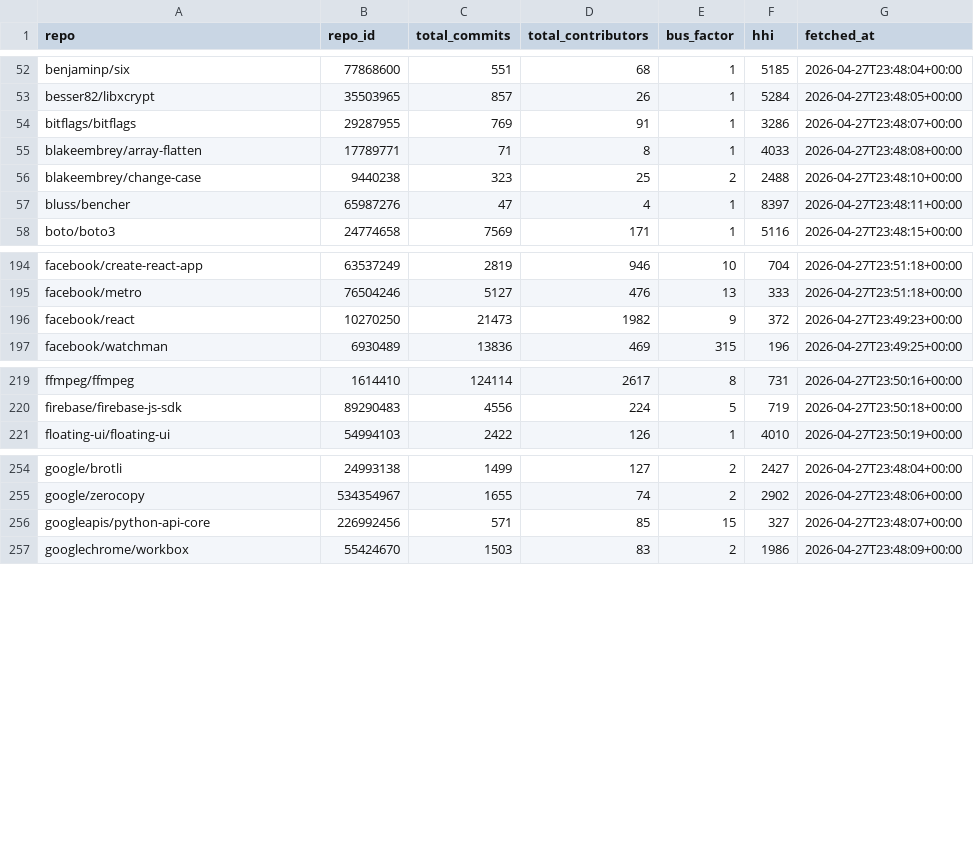
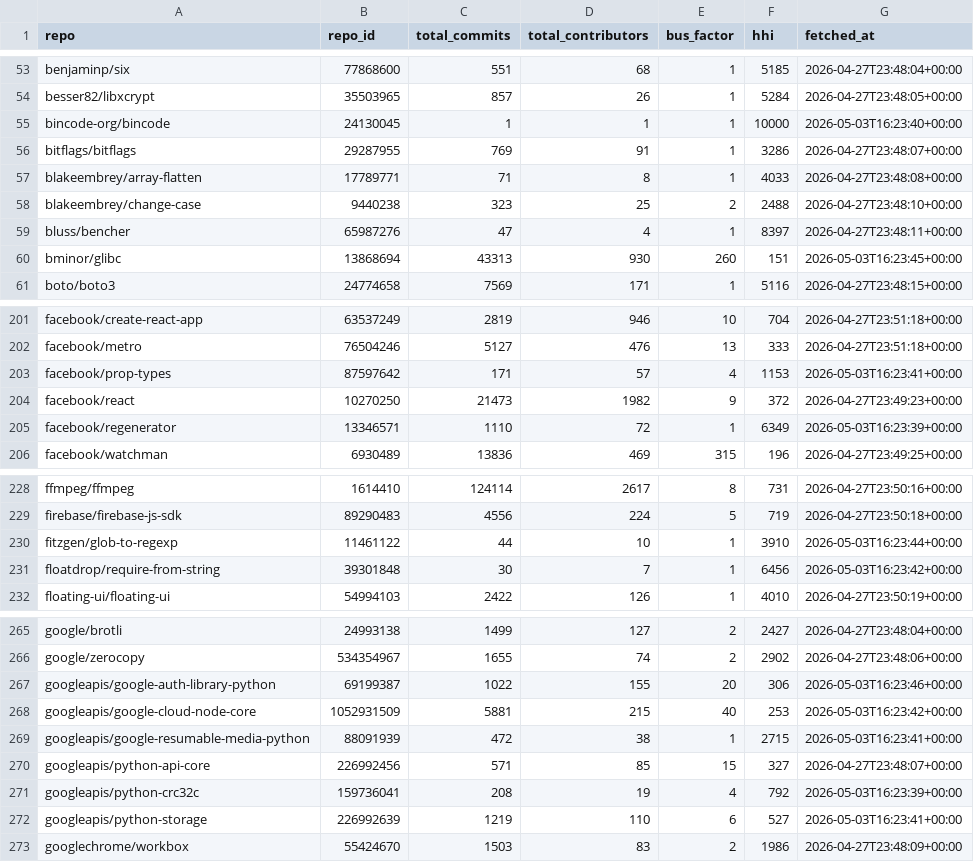
Before and after one commit to osendowment/model, a CSV file: data/concentration-data.csv, drawn as a sheet; only a part is shown, gaps mark what is left out; the diff covers the shown part only; the diff names each change by its address in the sheet, - before the commit and + after, or states it on an @@ line.

```diff
--- a/data/concentration-data.csv
+++ b/data/concentration-data.csv
+row 55: bincode-org/bincode | 24130045 | 1 | 1 | 1 | 10000 | 2026-05-03T16:23:40+00:00
+row 60: bminor/glibc | 13868694 | 43313 | 930 | 260 | 151 | 2026-05-03T16:23:45+00:00
+row 203: facebook/prop-types | 87597642 | 171 | 57 | 4 | 1153 | 2026-05-03T16:23:41+00:00
+row 205: facebook/regenerator | 13346571 | 1110 | 72 | 1 | 6349 | 2026-05-03T16:23:39+00:00
+row 230: fitzgen/glob-to-regexp | 11461122 | 44 | 10 | 1 | 3910 | 2026-05-03T16:23:44+00:00
+row 231: floatdrop/require-from-string | 39301848 | 30 | 7 | 1 | 6456 | 2026-05-03T16:23:42+00:00
+row 267: googleapis/google-auth-library-python | 69199387 | 1022 | 155 | 20 | 306 | 2026-05-03T16:23:46+00:00
+row 268: googleapis/google-cloud-node-core | 1052931509 | 5881 | 215 | 40 | 253 | 2026-05-03T16:23:42+00:00
+row 269: googleapis/google-resumable-media-python | 88091939 | 472 | 38 | 1 | 2715 | 2026-05-03T16:23:41+00:00
+row 271: googleapis/python-crc32c | 159736041 | 208 | 19 | 4 | 792 | 2026-05-03T16:23:39+00:00
+row 272: googleapis/python-storage | 226992639 | 1219 | 110 | 6 | 527 | 2026-05-03T16:23:41+00:00
```
Also changed, not shown: 11 added rows elsewhere in this file, data/complexity.csv, data/concentration.csv, 13 other files.
